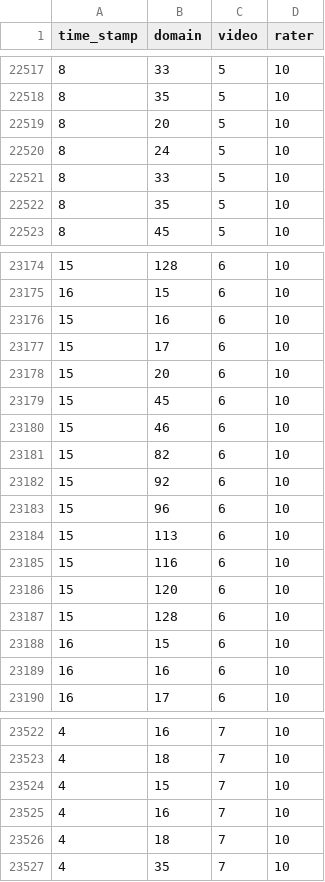
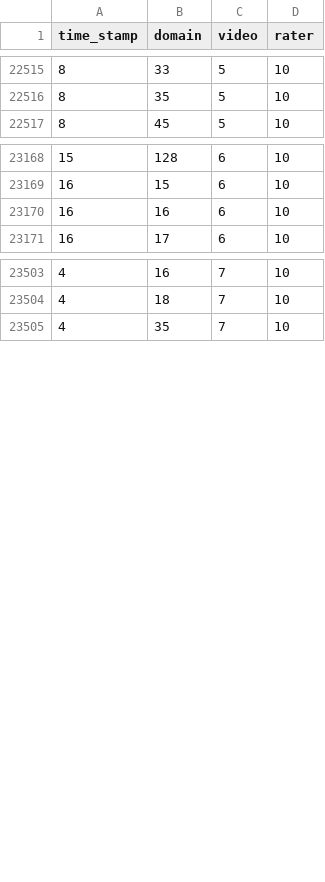
Before and after one commit to statlab/permute, a CSV file: permute/data/nsgk.csv, drawn as a sheet; only a part is shown, gaps mark what is left out; the diff covers the shown part only.

Commit message:
DAT: finish dealing with duplicate rows
Here's what I did:
$ sed -i -e '20316d' nsgk.csv
$ sed -i -e '21155d' nsgk.csv
$ sed -i '20981s/10,120,2,10/20,120,2,10/' nsgk.csv
$ sed -i '21948s/1,121,4,10/11,121,4,10/' nsgk.csv
$ sed -i -e '22517d' nsgk.csv
$ sed -i -e '22517d' nsgk.csv
$ sed -i -e '22517d' nsgk.csv
$ sed -i -e '22517d' nsgk.csv
$ sed -i -e '23169d' nsgk.csv
$ sed -i -e '23169d' nsgk.csv
$ sed -i -e '23169d' nsgk.csv
$ sed -i -e '23169d' nsgk.csv
$ sed -i -e '23169d' nsgk.csv
$ sed -i -e '23169d' nsgk.csv
$ sed -i -e '23169d' nsgk.csv
$ sed -i -e '23169d' nsgk.csv
$ sed -i -e '23169d' nsgk.csv
$ sed -i -e '23169d' nsgk.csv
$ sed -i -e '23169d' nsgk.csv
$ sed -i -e '23169d' nsgk.csv
$ sed -i -e '23169d' nsgk.csv
$ sed -i '23426s/22,45,6,10/33,45,6,10/' nsgk.csv
$ sed -i '23463s/25,45,6,10/35,45,6,10/' nsgk.csv
$ sed -i -e '23505d' nsgk.csv
$ sed -i -e '23505d' nsgk.csv
$ sed -i -e '23505d' nsgk.csv
$ sed -i -e '23861d' nsgk.csv
$ sed -i '23971s/20,50,7,10/30,50,7,10/' nsgk.csv
$ sed -i -e '23793d' nsgk.csv
$ sed -i '23976s/20,120,7,10/30,120,7,10/' nsgk.csv

```diff
--- a/permute/data/nsgk.csv
+++ b/permute/data/nsgk.csv
@@ -22518,6 +22516,2 @@ time_stamp,domain,video,rater
 8,35,5,10
-8,20,5,10
-8,24,5,10
-8,33,5,10
-8,35,5,10
 8,45,5,10
@@ -23175,15 +23169,2 @@ time_stamp,domain,video,rater
 16,15,6,10
-15,16,6,10
-15,17,6,10
-15,20,6,10
-15,45,6,10
-15,46,6,10
-15,82,6,10
-15,92,6,10
-15,96,6,10
-15,113,6,10
-15,116,6,10
-15,120,6,10
-15,128,6,10
-16,15,6,10
 16,16,6,10
@@ -23523,5 +23504,2 @@ time_stamp,domain,video,rater
 4,18,7,10
-4,15,7,10
-4,16,7,10
-4,18,7,10
 4,35,7,10
```
Also changed, not shown: 4 removed rows and 6 edited cells elsewhere in this file, 1 other file.
